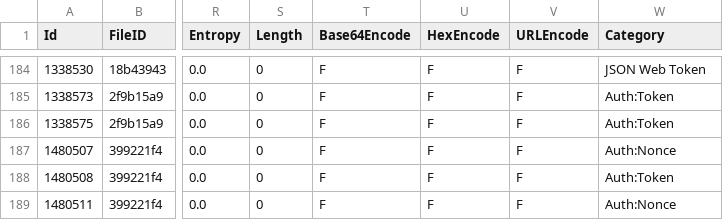
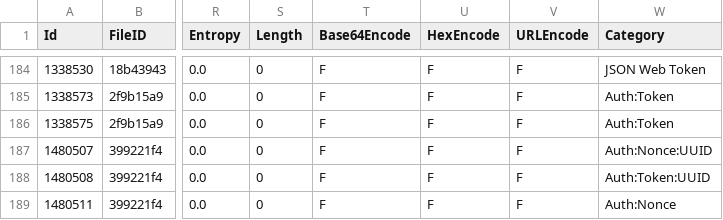
Before and after one commit to Samsung/CredData, a CSV file: meta/ec138349.csv, drawn as a sheet; only a part is shown, gaps mark what is left out; the diff names each change by its address in the sheet, - before the commit and + after, or states it on an @@ line.

```diff
--- a/meta/ec138349.csv
+++ b/meta/ec138349.csv
-W187 (Category): Auth:Nonce
+W187 (Category): Auth:Nonce:UUID
-W188 (Category): Auth:Token
+W188 (Category): Auth:Token:UUID
```
Also changed, not shown: meta/0f133e09.csv, meta/81cd05d0.csv, 1 other file.
